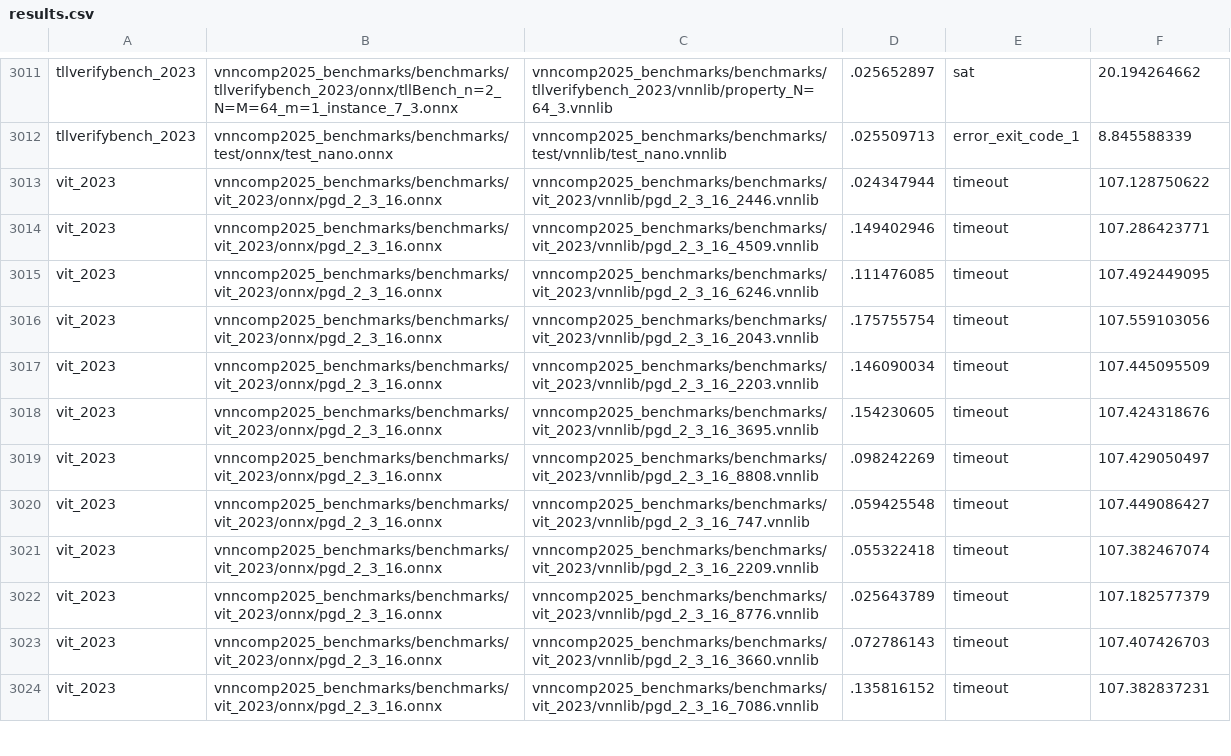
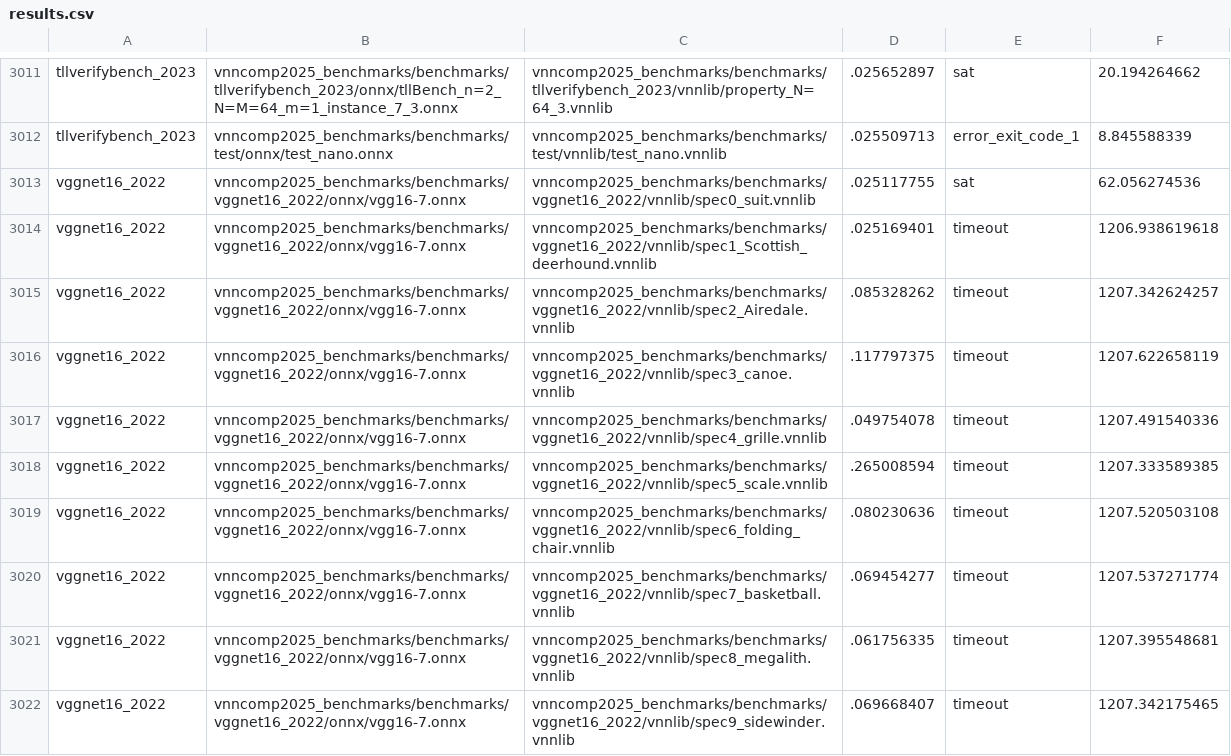
Before and after one commit to VNN-COMP/vnncomp2025_results, a CSV file: nnv/results.csv, drawn as a sheet; only a part is shown, gaps mark what is left out; the shorter side is filled out with more unchanged rows; the diff covers the shown part only.

Commit message:
Added results for nnv on 2025_vggnet16_2022

```diff
--- a/nnv/results.csv
+++ b/nnv/results.csv
@@ -3012 +3012,11 @@ tllverifybench_2023,vnncomp2025_benchmarks/benchmarks/tllverifybench_2023/onnx/t
 tllverifybench_2023,vnncomp2025_benchmarks/benchmarks/test/onnx/test_nano.onnx,vnncomp2025_benchmarks/benchmarks/test/vnnlib/test_nano.vnnlib,.025509713,error_exit_code_1,8.845588339
+vggnet16_2022,vnncomp2025_benchmarks/benchmarks/vggnet16_2022/onnx/vgg16-7.onnx,vnncomp2025_benchmarks/benchmarks/vggnet16_2022/vnnlib/spec0_suit.vnnlib,.025117755,sat,62.056274536
+vggnet16_2022,vnncomp2025_benchmarks/benchmarks/vggnet16_2022/onnx/vgg16-7.onnx,vnncomp2025_benchmarks/benchmarks/vggnet16_2022/vnnlib/spec1_Scottish_deerhound.vnnlib,.025169401,timeout,1206.938619618
+vggnet16_2022,vnncomp2025_benchmarks/benchmarks/vggnet16_2022/onnx/vgg16-7.onnx,vnncomp2025_benchmarks/benchmarks/vggnet16_2022/vnnlib/spec2_Airedale.vnnlib,.085328262,timeout,1207.342624257
+vggnet16_2022,vnncomp2025_benchmarks/benchmarks/vggnet16_2022/onnx/vgg16-7.onnx,vnncomp2025_benchmarks/benchmarks/vggnet16_2022/vnnlib/spec3_canoe.vnnlib,.117797375,timeout,1207.622658119
+vggnet16_2022,vnncomp2025_benchmarks/benchmarks/vggnet16_2022/onnx/vgg16-7.onnx,vnncomp2025_benchmarks/benchmarks/vggnet16_2022/vnnlib/spec4_grille.vnnlib,.049754078,timeout,1207.491540336
+vggnet16_2022,vnncomp2025_benchmarks/benchmarks/vggnet16_2022/onnx/vgg16-7.onnx,vnncomp2025_benchmarks/benchmarks/vggnet16_2022/vnnlib/spec5_scale.vnnlib,.265008594,timeout,1207.333589385
+vggnet16_2022,vnncomp2025_benchmarks/benchmarks/vggnet16_2022/onnx/vgg16-7.onnx,vnncomp2025_benchmarks/benchmarks/vggnet16_2022/vnnlib/spec6_folding_chair.vnnlib,.080230636,timeout,1207.520503108
+vggnet16_2022,vnncomp2025_benchmarks/benchmarks/vggnet16_2022/onnx/vgg16-7.onnx,vnncomp2025_benchmarks/benchmarks/vggnet16_2022/vnnlib/spec7_basketball.vnnlib,.069454277,timeout,1207.537271774
+vggnet16_2022,vnncomp2025_benchmarks/benchmarks/vggnet16_2022/onnx/vgg16-7.onnx,vnncomp2025_benchmarks/benchmarks/vggnet16_2022/vnnlib/spec8_megalith.vnnlib,.061756335,timeout,1207.395548681
+vggnet16_2022,vnncomp2025_benchmarks/benchmarks/vggnet16_2022/onnx/vgg16-7.onnx,vnncomp2025_benchmarks/benchmarks/vggnet16_2022/vnnlib/spec9_sidewinder.vnnlib,.069668407,timeout,1207.342175465
```
Also changed, not shown: 9 added rows elsewhere in this file, 3 other files.
